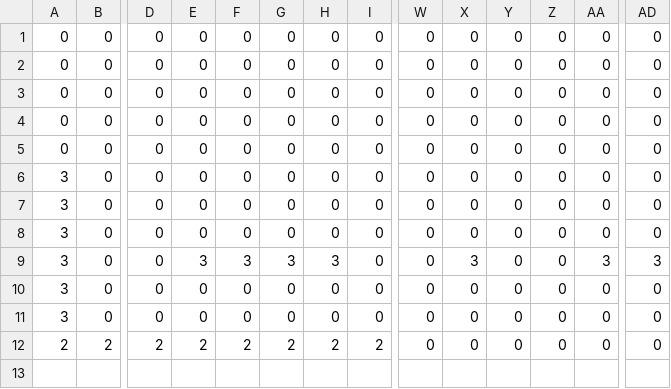
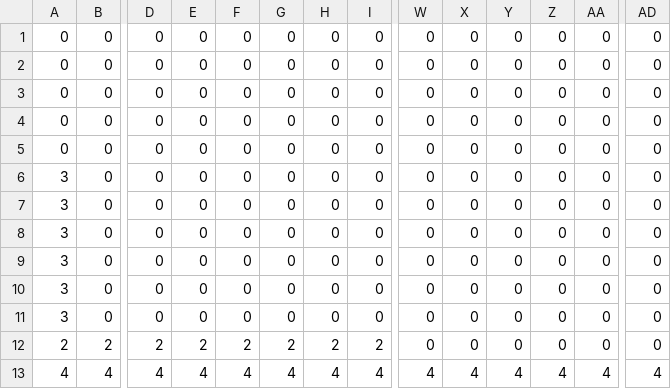
Before and after one commit to io23632/Processing, a CSV file: Platformer/sketch_2DPlatformer/Data/CSVLab/data/map.csv (was Platformer/sketch_2DPlatformer/Data/Level.csv), drawn as a sheet; only a part is shown, gaps mark what is left out; rows hold the shown columns only; the diff names each change by its address in the sheet, - before the commit and + after, or states it on an @@ line.

```diff
--- a/Platformer/sketch_2DPlatformer/Data/Level.csv
+++ b/Platformer/sketch_2DPlatformer/Data/CSVLab/data/map.csv
-E9: 3
+E9: 0
-F9: 3
+F9: 0
-G9: 3
+G9: 0
-H9: 3
+H9: 0
-X9: 3
+X9: 0
-AA9: 3
+AA9: 0
-AD9: 3
+AD9: 0
+row 13: 4 | 4 | 4 | 4 | 4 | 4 | 4 | 4 | 4 | 4 | 4 | 4 | 4 | 4
```
Also changed, not shown: 15 other files.
